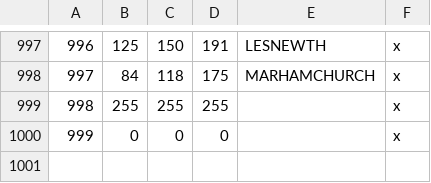
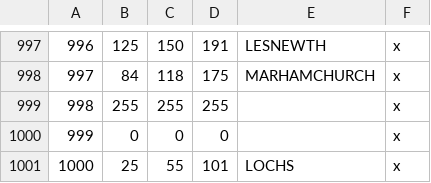
Before and after one commit to DC123456789/Britannia-The-Winter-King-CK3, a CSV file: Britannia/map_data/definition.csv, drawn as a sheet; only a part is shown, gaps mark what is left out; the diff names each change by its address in the sheet, - before the commit and + after, or states it on an @@ line.

Commit message:
Added a temporary province for the lochs of Scotland

```diff
--- a/Britannia/map_data/definition.csv
+++ b/Britannia/map_data/definition.csv
+row 1001: 1000 | 25 | 55 | 101 | LOCHS | x
```
Also changed, not shown: 3 other files.
